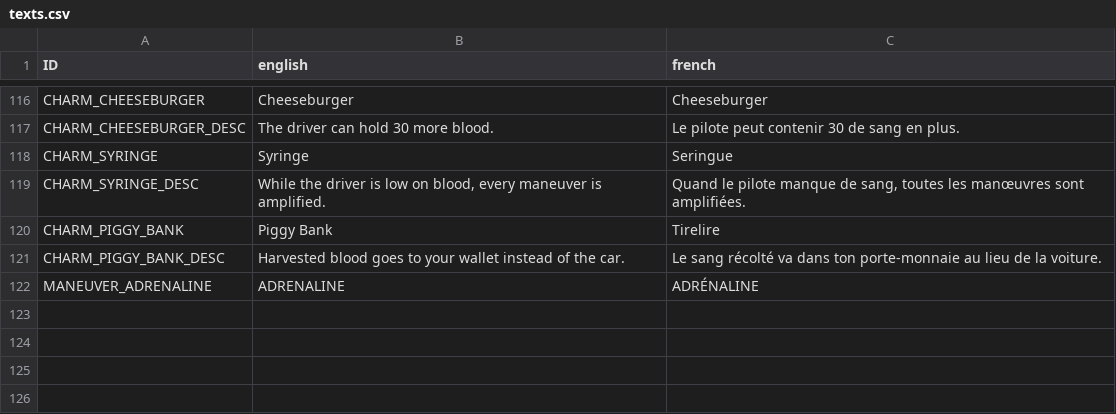
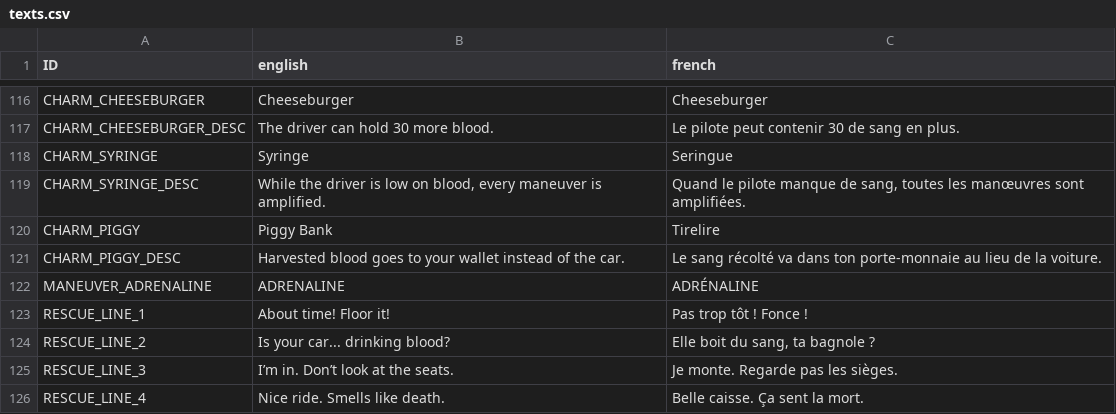
Before and after one commit to TheLazySharp/Carnage, a CSV file: Texts/texts.csv, drawn as a sheet; only a part is shown, gaps mark what is left out.

```diff
--- a/Texts/texts.csv
+++ b/Texts/texts.csv
@@ -129,4 +129,8 @@ CHARM_SYRINGE;Syringe;Seringue
 CHARM_SYRINGE_DESC;While the driver is low on blood, every maneuver is amplified.;Quand le pilote manque de sang, toutes les manœuvres sont amplifiées.
-CHARM_PIGGY_BANK;Piggy Bank;Tirelire
-CHARM_PIGGY_BANK_DESC;Harvested blood goes to your wallet instead of the car.;Le sang récolté va dans ton porte-monnaie au lieu de la voiture.
+CHARM_PIGGY;Piggy Bank;Tirelire
+CHARM_PIGGY_DESC;Harvested blood goes to your wallet instead of the car.;Le sang récolté va dans ton porte-monnaie au lieu de la voiture.
 MANEUVER_ADRENALINE;ADRENALINE;ADRÉNALINE
+RESCUE_LINE_1;About time! Floor it!;Pas trop tôt ! Fonce !
+RESCUE_LINE_2;Is your car... drinking blood?;Elle boit du sang, ta bagnole ?
+RESCUE_LINE_3;I’m in. Don’t look at the seats.;Je monte. Regarde pas les sièges.
+RESCUE_LINE_4;Nice ride. Smells like death.;Belle caisse. Ça sent la mort.
```
Also changed, not shown: 37 other files.
